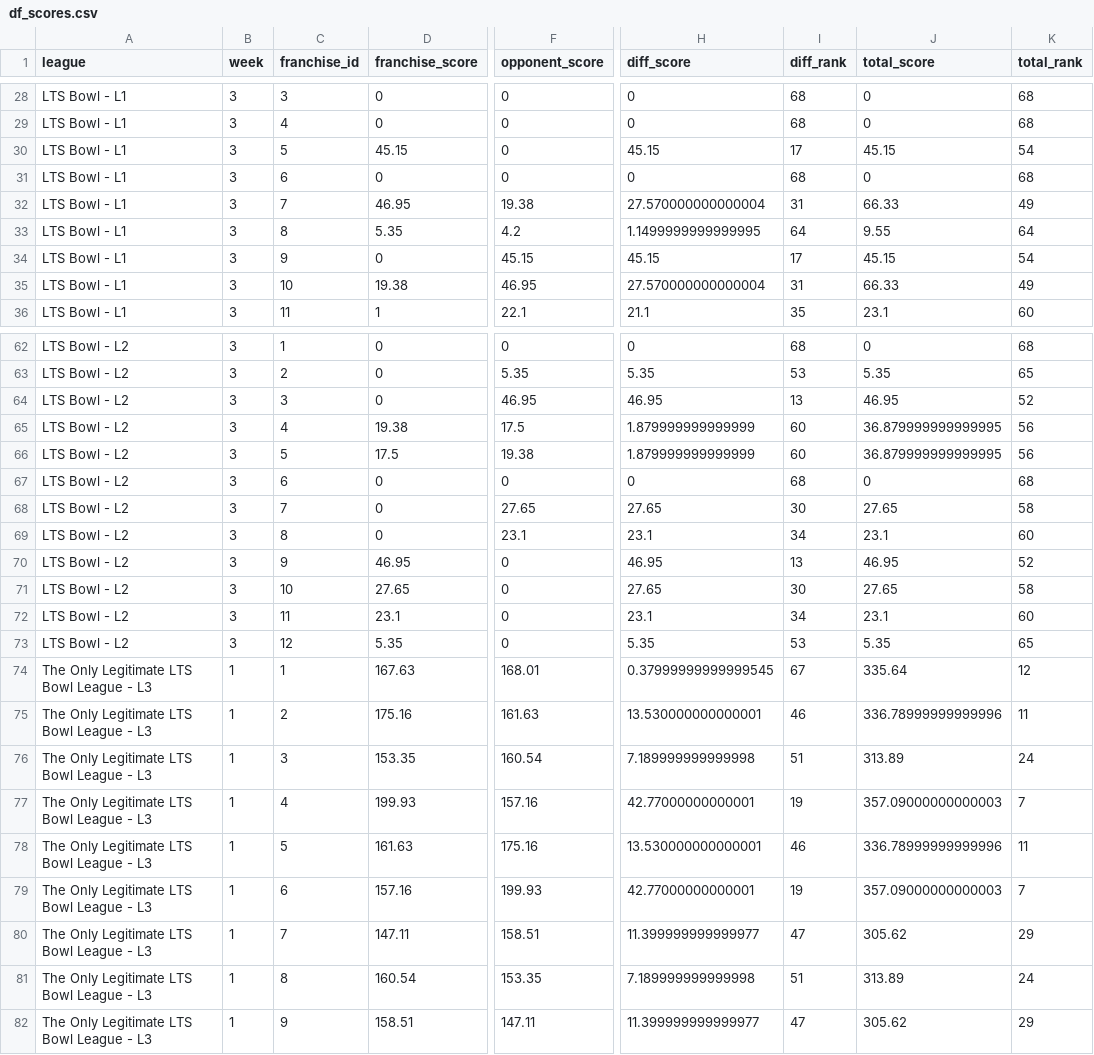
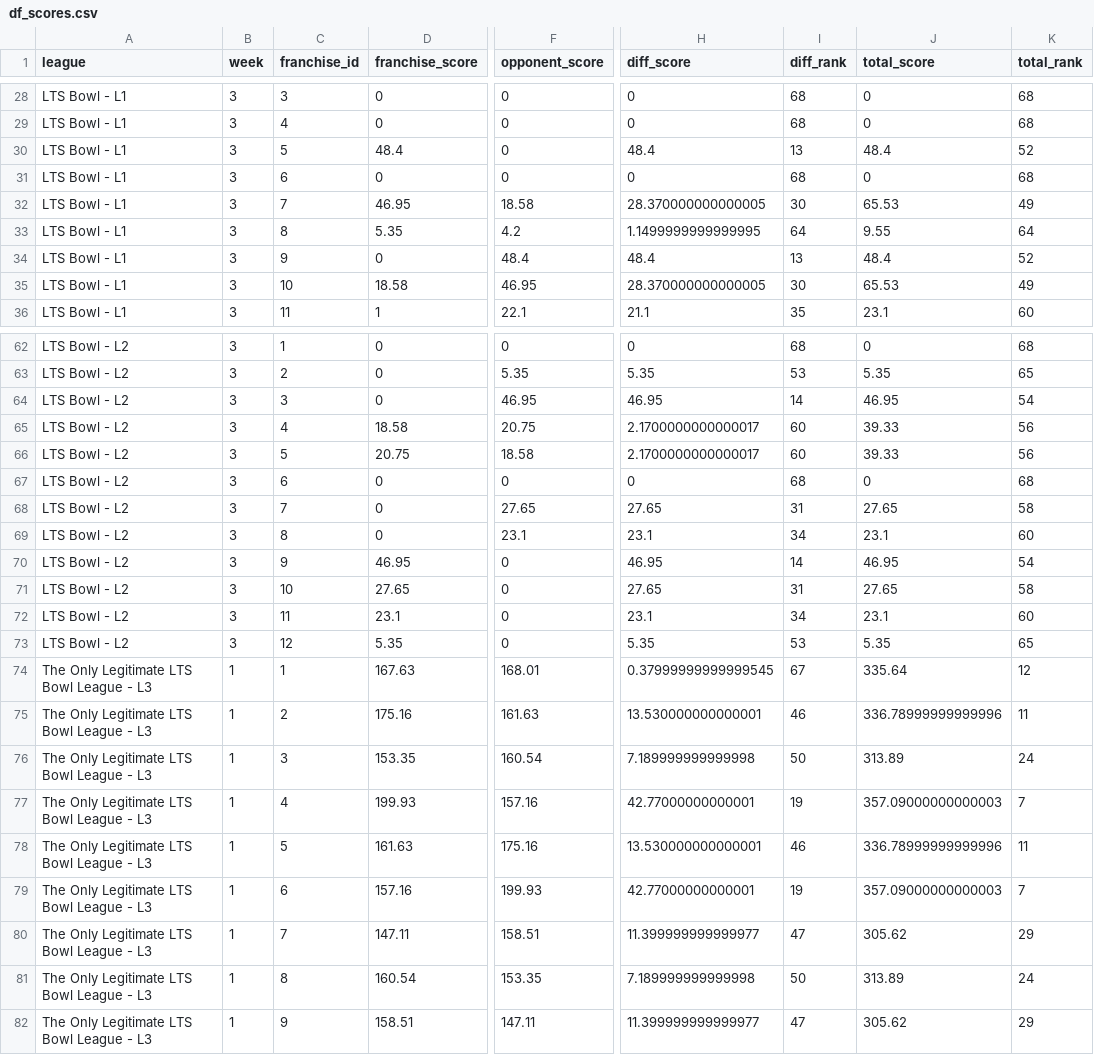
Before and after one commit to matthewdwood82/LTS-Bowl-2026, a CSV file: dat/df_scores.csv, drawn as a sheet; only a part is shown, gaps mark what is left out; the diff covers the shown part only; the diff names each change by its address in the sheet, - before the commit and + after, or states it on an @@ line.

Commit message:
Save new score file
Signed-off-by: github-actions[bot] <41898282+github-actions[bot]@users.noreply.github.com>

```diff
--- a/dat/df_scores.csv
+++ b/dat/df_scores.csv
-D30 (franchise_score): 45.15
+D30 (franchise_score): 48.4
-H30 (diff_score): 45.15
+H30 (diff_score): 48.4
-I30 (diff_rank): 17
+I30 (diff_rank): 13
-J30 (total_score): 45.15
+J30 (total_score): 48.4
-K30 (total_rank): 54
+K30 (total_rank): 52
-F32 (opponent_score): 19.38
+F32 (opponent_score): 18.58
-H32 (diff_score): 27.570000000000004
+H32 (diff_score): 28.370000000000005
-I32 (diff_rank): 31
+I32 (diff_rank): 30
-J32 (total_score): 66.33
+J32 (total_score): 65.53
-F34 (opponent_score): 45.15
+F34 (opponent_score): 48.4
-H34 (diff_score): 45.15
+H34 (diff_score): 48.4
-I34 (diff_rank): 17
+I34 (diff_rank): 13
-J34 (total_score): 45.15
+J34 (total_score): 48.4
-K34 (total_rank): 54
+K34 (total_rank): 52
-D35 (franchise_score): 19.38
+D35 (franchise_score): 18.58
-H35 (diff_score): 27.570000000000004
+H35 (diff_score): 28.370000000000005
-I35 (diff_rank): 31
+I35 (diff_rank): 30
-J35 (total_score): 66.33
+J35 (total_score): 65.53
-I64 (diff_rank): 13
+I64 (diff_rank): 14
-K64 (total_rank): 52
+K64 (total_rank): 54
-D65 (franchise_score): 19.38
+D65 (franchise_score): 18.58
-F65 (opponent_score): 17.5
+F65 (opponent_score): 20.75
-H65:H66 (diff_score): 1.879999999999999
+H65:H66 (diff_score): 2.1700000000000017
-J65:J66 (total_score): 36.879999999999995
+J65:J66 (total_score): 39.33
-D66 (franchise_score): 17.5
+D66 (franchise_score): 20.75
-F66 (opponent_score): 19.38
+F66 (opponent_score): 18.58
-I68 (diff_rank): 30
+I68 (diff_rank): 31
-I70 (diff_rank): 13
+I70 (diff_rank): 14
-K70 (total_rank): 52
+K70 (total_rank): 54
-I71 (diff_rank): 30
+I71 (diff_rank): 31
-I76 (diff_rank): 51
+I76 (diff_rank): 50
-I81 (diff_rank): 51
+I81 (diff_rank): 50
```
Also changed, not shown: 44 edited cells elsewhere in this file, dat/df_total_points.csv, dat/df_weekly.csv.
